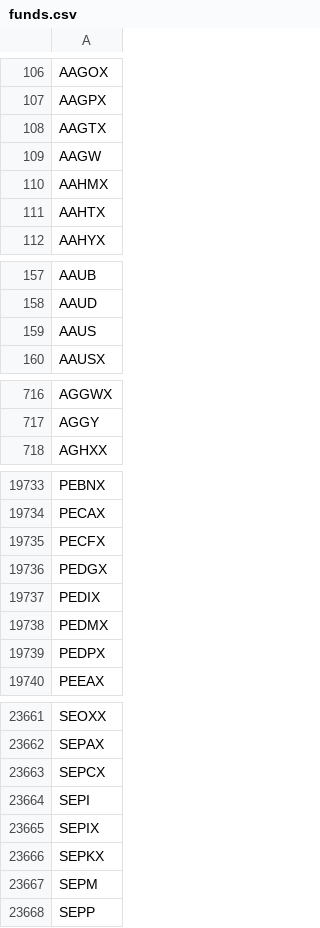
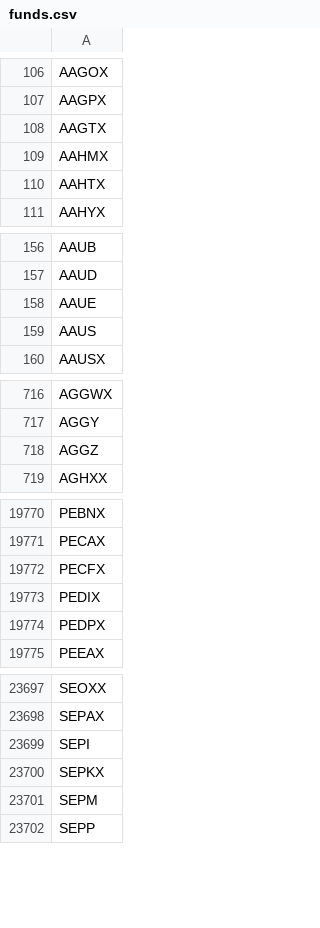
Before and after one commit to greenmtnboy/py-portfolio-index, a CSV file: py_portfolio_index/bin/lists/funds.csv, drawn as a sheet; only a part is shown, gaps mark what is left out; removed rows and columns are numbered as before the commit, all else as after; the diff covers the shown part only; the diff names each change by its address in the sheet, - before the commit and + after, or states it on an @@ line.

```diff
--- a/py_portfolio_index/bin/lists/funds.csv
+++ b/py_portfolio_index/bin/lists/funds.csv
-row 109: AAGW
+row 158: AAUE
+row 718: AGGZ
-row 19736: PEDGX
-row 19738: PEDMX
-row 23663: SEPCX
-row 23665: SEPIX
```
Also changed, not shown: 60 added rows and 14 removed rows elsewhere in this file, py_portfolio_index/bin/cached_ticker_list.csv, 22 other files.
